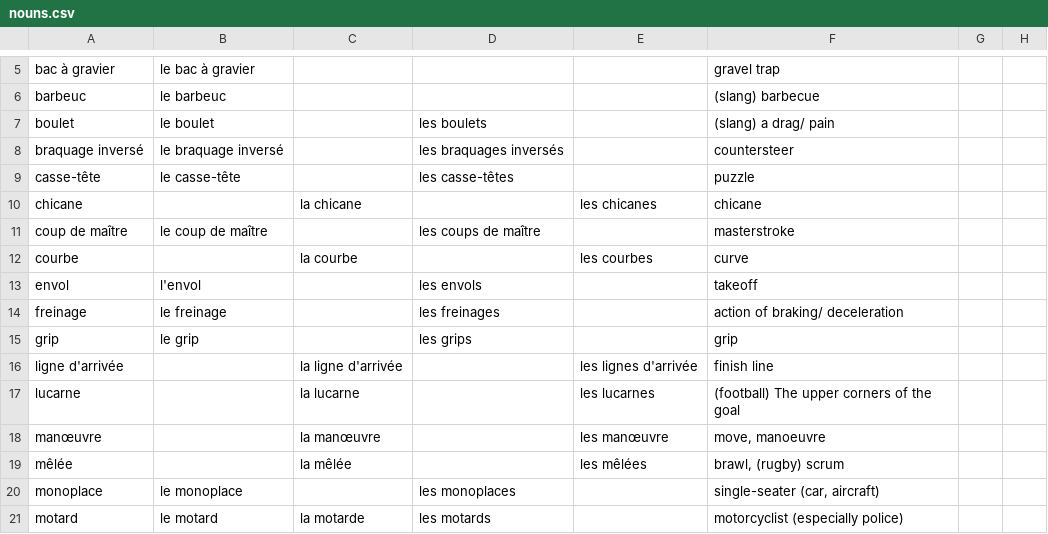
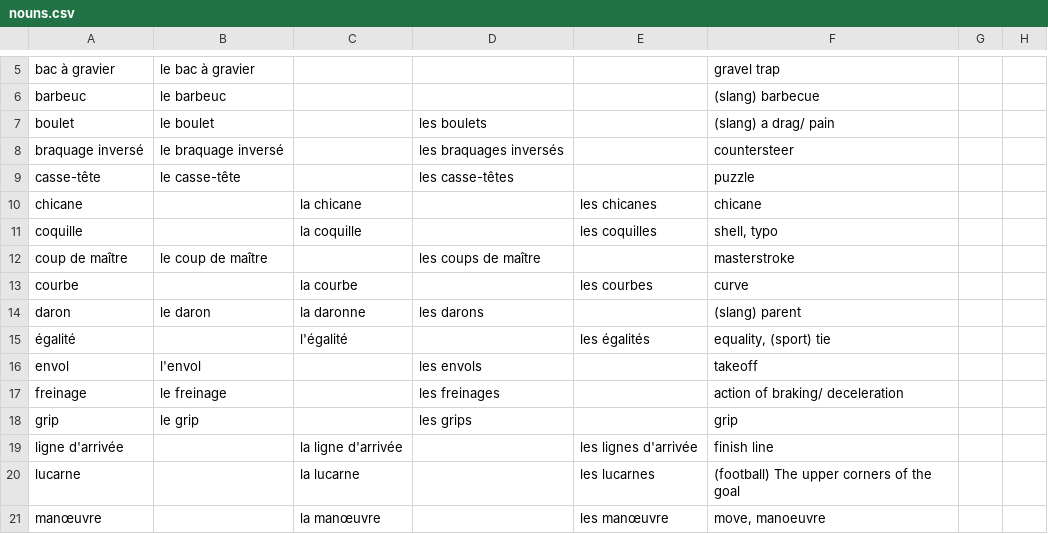
Before and after one commit to saltisgood/FrenchNotes, a CSV file: src/Tutoring/Vocab/nouns.csv, drawn as a sheet; only a part is shown, gaps mark what is left out; the shorter side is filled out with more unchanged rows.

```diff
--- a/src/Tutoring/Vocab/nouns.csv
+++ b/src/Tutoring/Vocab/nouns.csv
@@ -10,4 +10,7 @@ casse-tête;le casse-tête;;les casse-têtes;;puzzle;;
 chicane;;la chicane;;les chicanes;chicane;;
+coquille;;la coquille;;les coquilles;shell, typo;;
 coup de maître;le coup de maître;;les coups de maître;;masterstroke;;
 courbe;;la courbe;;les courbes;curve;;
+daron;le daron;la daronne;les darons;;(slang) parent;;
+égalité;;l'égalité;;les égalités;equality, (sport) tie;;
 envol;l'envol;;les envols;;takeoff;;
```
Also changed, not shown: src/Tutoring/Vocab/adjectives.csv, src/Tutoring/Vocab/misc.csv, 9 other files.
